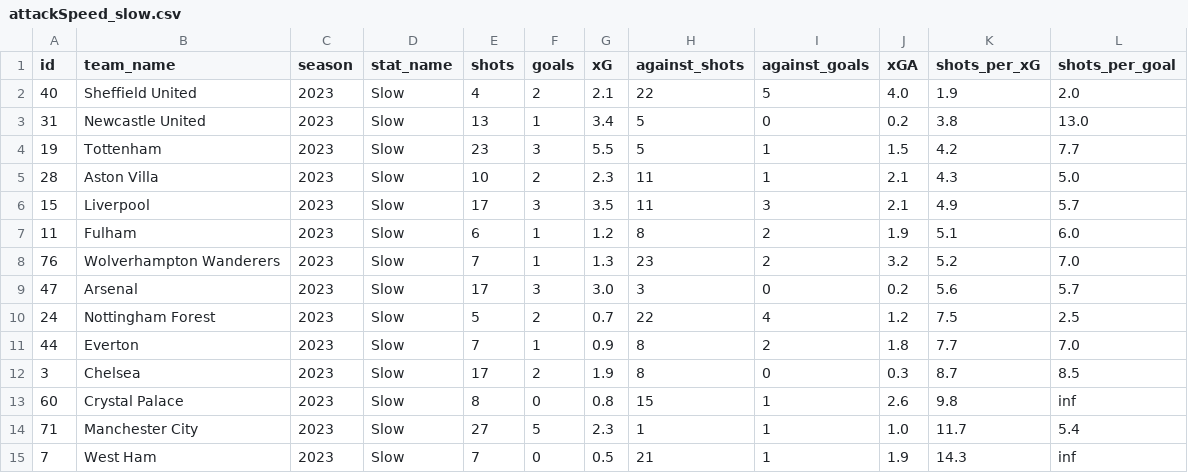
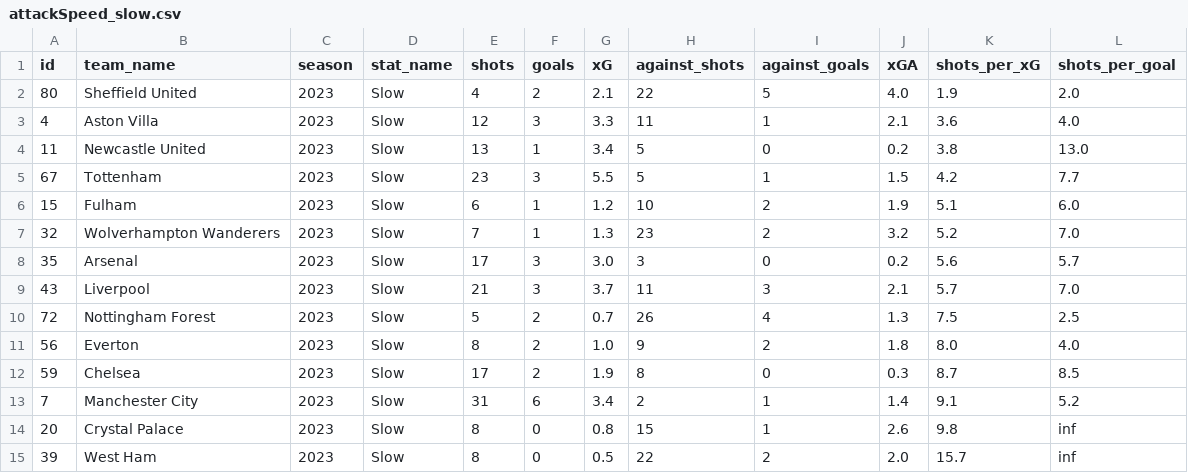
Before and after one commit to ds-oliver/st_fantrax_dashboard, a CSV file: data/display-data/final/xG_data/attackSpeed_slow.csv, drawn as a sheet; only a part is shown; the diff covers the shown part only.

```diff
--- a/data/display-data/final/xG_data/attackSpeed_slow.csv
+++ b/data/display-data/final/xG_data/attackSpeed_slow.csv
@@ -1,15 +1,15 @@
 id,team_name,season,stat_name,shots,goals,xG,against_shots,against_goals,xGA,shots_per_xG,shots_per_goal
-40,Sheffield United,2023,Slow,4,2,2.1,22,5,4.0,1.9,2.0
-31,Newcastle United,2023,Slow,13,1,3.4,5,0,0.2,3.8,13.0
-19,Tottenham,2023,Slow,23,3,5.5,5,1,1.5,4.2,7.7
-28,Aston Villa,2023,Slow,10,2,2.3,11,1,2.1,4.3,5.0
-15,Liverpool,2023,Slow,17,3,3.5,11,3,2.1,4.9,5.7
-11,Fulham,2023,Slow,6,1,1.2,8,2,1.9,5.1,6.0
-76,Wolverhampton Wanderers,2023,Slow,7,1,1.3,23,2,3.2,5.2,7.0
-47,Arsenal,2023,Slow,17,3,3.0,3,0,0.2,5.6,5.7
-24,Nottingham Forest,2023,Slow,5,2,0.7,22,4,1.2,7.5,2.5
-44,Everton,2023,Slow,7,1,0.9,8,2,1.8,7.7,7.0
-3,Chelsea,2023,Slow,17,2,1.9,8,0,0.3,8.7,8.5
-60,Crystal Palace,2023,Slow,8,0,0.8,15,1,2.6,9.8,inf
-71,Manchester City,2023,Slow,27,5,2.3,1,1,1.0,11.7,5.4
-7,West Ham,2023,Slow,7,0,0.5,21,1,1.9,14.3,inf
+80,Sheffield United,2023,Slow,4,2,2.1,22,5,4.0,1.9,2.0
+4,Aston Villa,2023,Slow,12,3,3.3,11,1,2.1,3.6,4.0
+11,Newcastle United,2023,Slow,13,1,3.4,5,0,0.2,3.8,13.0
+67,Tottenham,2023,Slow,23,3,5.5,5,1,1.5,4.2,7.7
+15,Fulham,2023,Slow,6,1,1.2,10,2,1.9,5.1,6.0
+32,Wolverhampton Wanderers,2023,Slow,7,1,1.3,23,2,3.2,5.2,7.0
+35,Arsenal,2023,Slow,17,3,3.0,3,0,0.2,5.6,5.7
+43,Liverpool,2023,Slow,21,3,3.7,11,3,2.1,5.7,7.0
+72,Nottingham Forest,2023,Slow,5,2,0.7,26,4,1.3,7.5,2.5
+56,Everton,2023,Slow,8,2,1.0,9,2,1.8,8.0,4.0
+59,Chelsea,2023,Slow,17,2,1.9,8,0,0.3,8.7,8.5
+7,Manchester City,2023,Slow,31,6,3.4,2,1,1.4,9.1,5.2
+20,Crystal Palace,2023,Slow,8,0,0.8,15,1,2.6,9.8,inf
+39,West Ham,2023,Slow,8,0,0.5,22,2,2.0,15.7,inf
```
Also changed, not shown: 1 added row, 1 removed row and 17 edited cells elsewhere in this file, data/display-data/final/grouped_player_data.csv, data/display-data/final/xG_data/attackSpeed_normal.csv, 29 other files.
